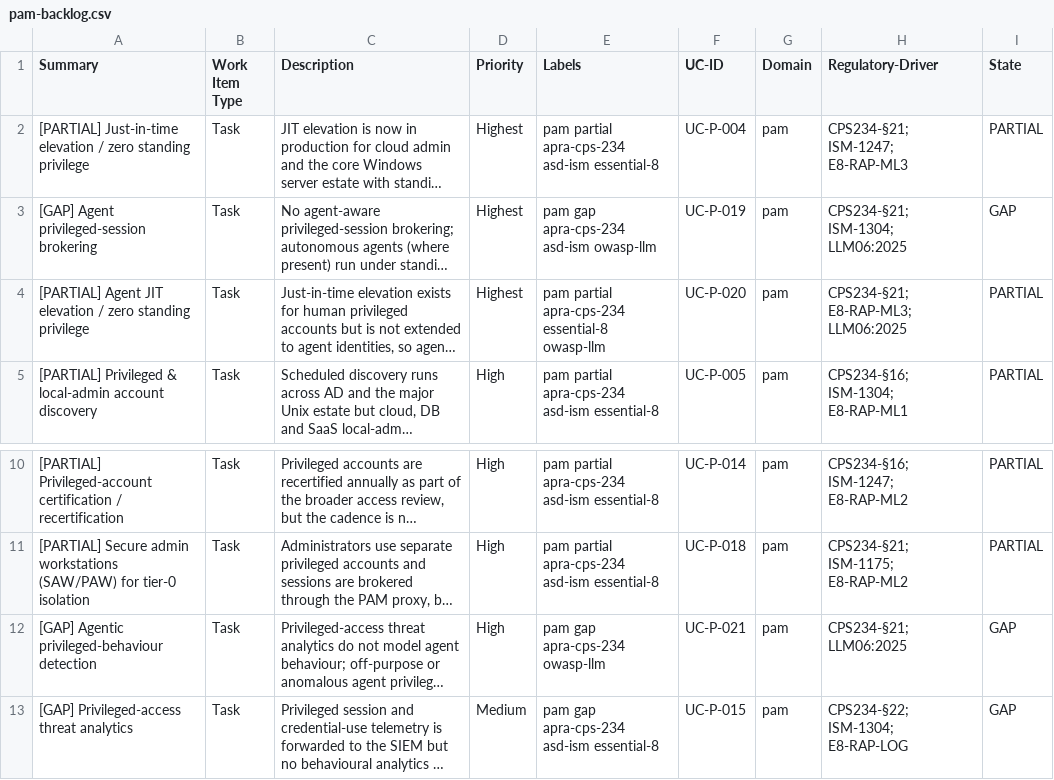
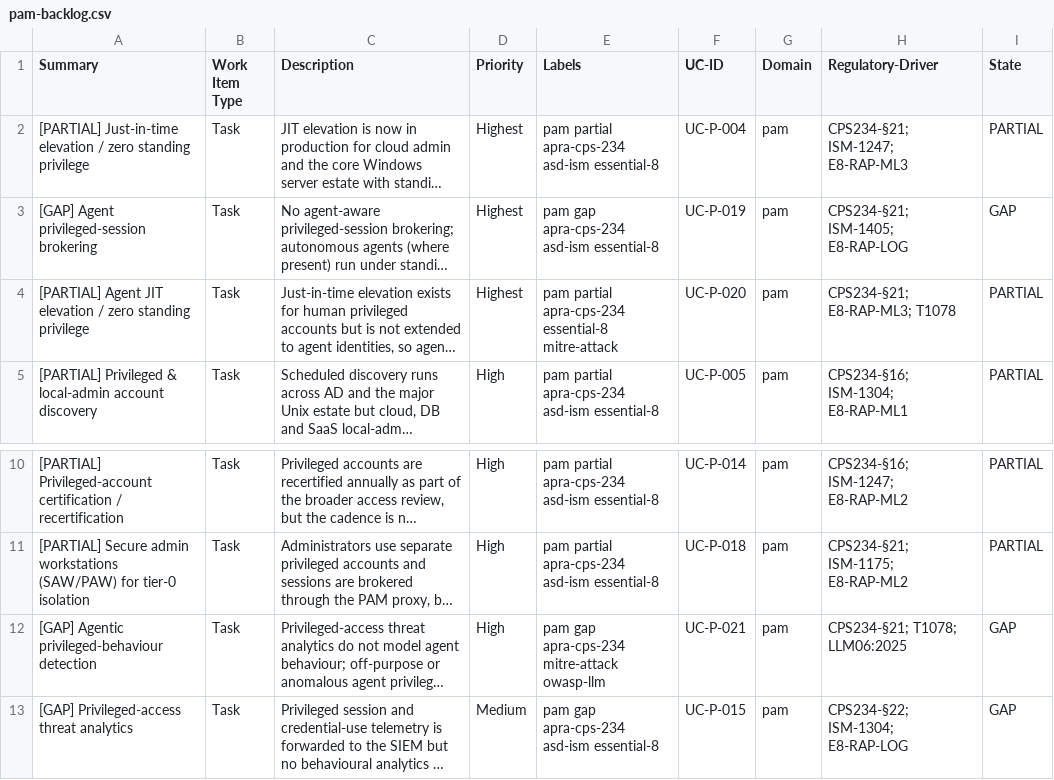
Before and after one commit to cnampalli/secrets-posture-assessment, a CSV file: matrix/domains/pam/pam-backlog.csv, drawn as a sheet; only a part is shown, gaps mark what is left out; long unchanged cells end in …; the diff names each change by its address in the sheet, - before the commit and + after, or states it on an @@ line.

```diff
--- a/matrix/domains/pam/pam-backlog.csv
+++ b/matrix/domains/pam/pam-backlog.csv
-E3 (Labels): pam gap apra-cps-234 asd-ism owasp-llm
+E3 (Labels): pam gap apra-cps-234 asd-ism essential-8
-H3 (Regulatory-Driver): CPS234-§21; ISM-1304; LLM06:2025
+H3 (Regulatory-Driver): CPS234-§21; ISM-1405; E8-RAP-LOG
-E4 (Labels): …apra-cps-234 essential-8 owasp-llm
+E4 (Labels): …apra-cps-234 essential-8 mitre-attack
-H4 (Regulatory-Driver): CPS234-§21; E8-RAP-ML3; LLM06:2025
+H4 (Regulatory-Driver): CPS234-§21; E8-RAP-ML3; T1078
-E12 (Labels): pam gap apra-cps-234 owasp-llm
+E12 (Labels): pam gap apra-cps-234 mitre-attack owasp-llm
-H12 (Regulatory-Driver): CPS234-§21; LLM06:2025
+H12 (Regulatory-Driver): CPS234-§21; T1078; LLM06:2025
```
Also changed, not shown: 9 other files.
